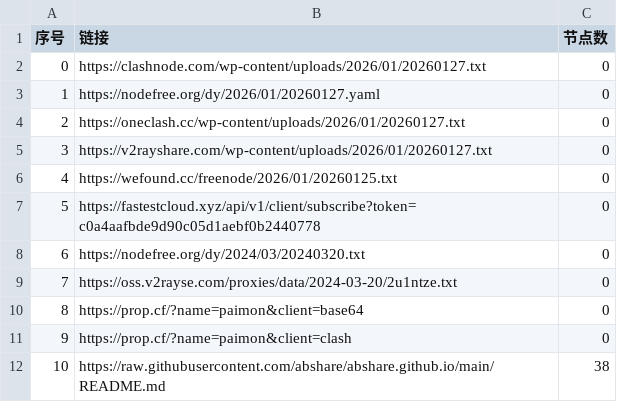
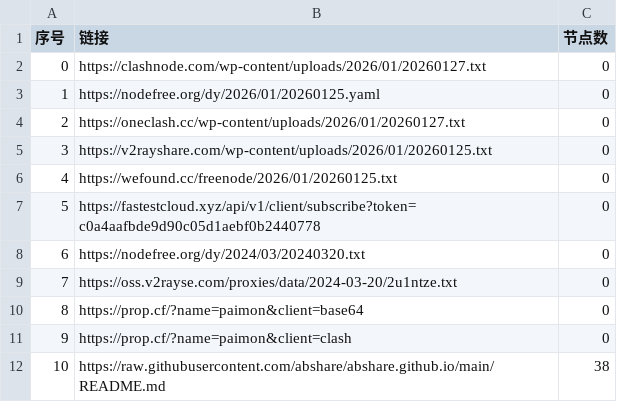
Before and after one commit to zbo5255/AutoMergePublicNodes, a CSV file: list_result.csv, drawn as a sheet; only a part is shown.

```diff
--- a/list_result.csv
+++ b/list_result.csv
@@ -2,5 +2,5 @@
 0,https://clashnode.com/wp-content/uploads/2026/01/20260127.txt,0
-1,https://nodefree.org/dy/2026/01/20260127.yaml,0
+1,https://nodefree.org/dy/2026/01/20260125.yaml,0
 2,https://oneclash.cc/wp-content/uploads/2026/01/20260127.txt,0
-3,https://v2rayshare.com/wp-content/uploads/2026/01/20260127.txt,0
+3,https://v2rayshare.com/wp-content/uploads/2026/01/20260125.txt,0
 4,https://wefound.cc/freenode/2026/01/20260125.txt,0
```
Also changed, not shown: 4 other files.
